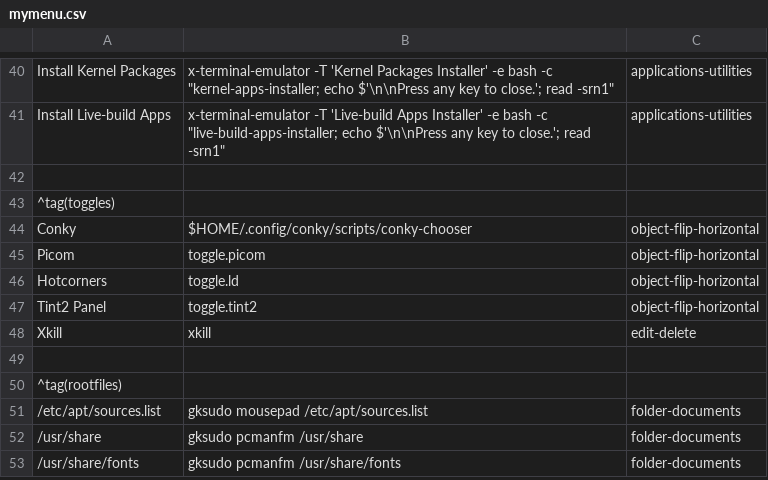
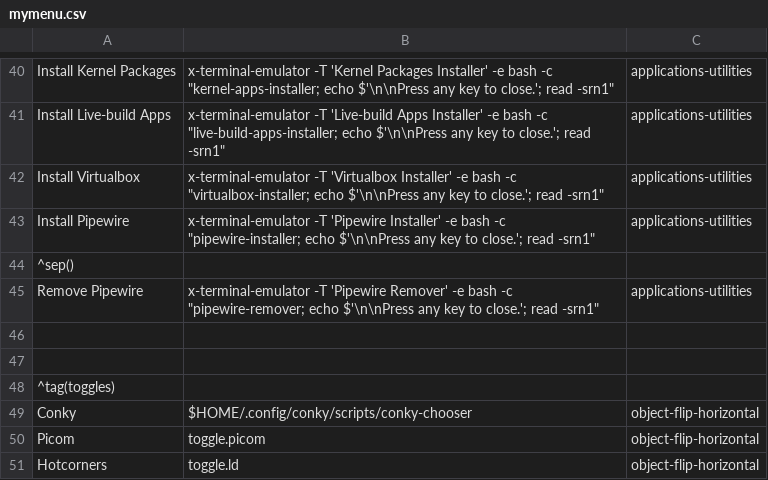
Before and after one commit to sleekmason/Lilidog-Minimal, a CSV file: config/includes.chroot_after_packages/etc/skel/.config/jgmenu/jgmenu.bak/mymenu.csv, drawn as a sheet; only a part is shown, gaps mark what is left out; the shorter side is filled out with more unchanged rows; the diff names each change by its address in the sheet, - before the commit and + after, or states it on an @@ line.

Commit message:
Changed sound mixer and icon to pnmixer - added Pipewire-installer/remover and virtualbox installer

```diff
--- a/config/includes.chroot_after_packages/etc/skel/.config/jgmenu/jgmenu.bak/mymenu.csv
+++ b/config/includes.chroot_after_packages/etc/skel/.config/jgmenu/jgmenu.bak/mymenu.csv
+row 42: Install Virtualbox | x-terminal-emulator -T 'Virtualbox Installer' -e bash -c "virtualbox-installer; echo $'\n\nPress any key to close.'; read -srn1" | applications-utilities
+row 43: Install Pipewire | x-terminal-emulator -T 'Pipewire Installer' -e bash -c "pipewire-installer; echo $'\n\nPress any key to close.'; read -srn1" | applications-utilities
+row 44: ^sep()
+row 45: Remove Pipewire | x-terminal-emulator -T 'Pipewire Remover' -e bash -c "pipewire-remover; echo $'\n\nPress any key to close.'; read -srn1" | applications-utilities
+row 46: (empty)
```
Also changed, not shown: config/includes.chroot_after_packages/etc/skel/.config/jgmenu/mymenu.csv, 9 other files.
